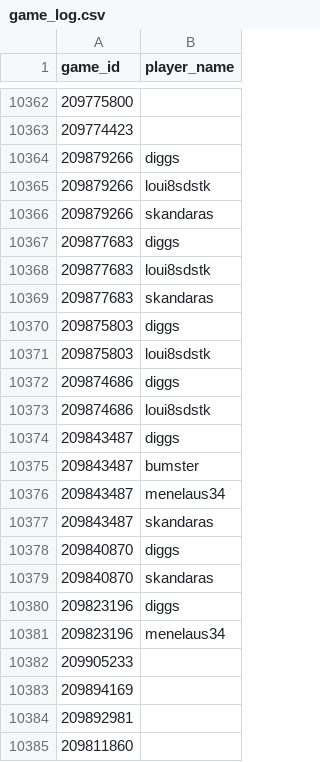
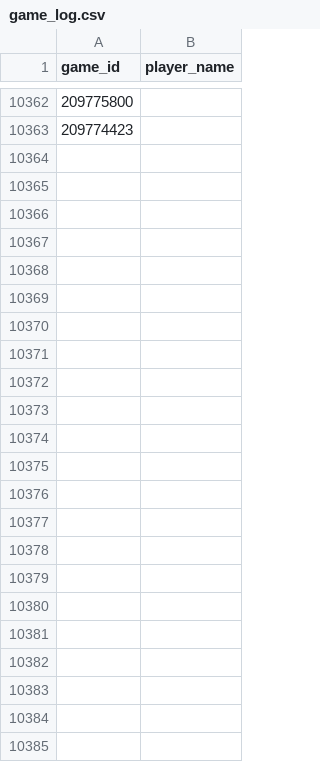
Before and after one commit to DMavec/git_test, a CSV file: scraper/data/game_log.csv, drawn as a sheet; only a part is shown, gaps mark what is left out.

```diff
--- a/scraper/data/game_log.csv
+++ b/scraper/data/game_log.csv
@@ -10363,23 +10363 @@ game_id,player_name
 209774423,
-209879266,diggs
-209879266,loui8sdstk
-209879266,skandaras
-209877683,diggs
-209877683,loui8sdstk
-209877683,skandaras
-209875803,diggs
-209875803,loui8sdstk
-209874686,diggs
-209874686,loui8sdstk
-209843487,diggs
-209843487,bumster
-209843487,menelaus34
-209843487,skandaras
-209840870,diggs
-209840870,skandaras
-209823196,diggs
-209823196,menelaus34
-209905233,
-209894169,
-209892981,
-209811860,
```
Also changed, not shown: scraper/data/game_records.csv, 1 other file.
